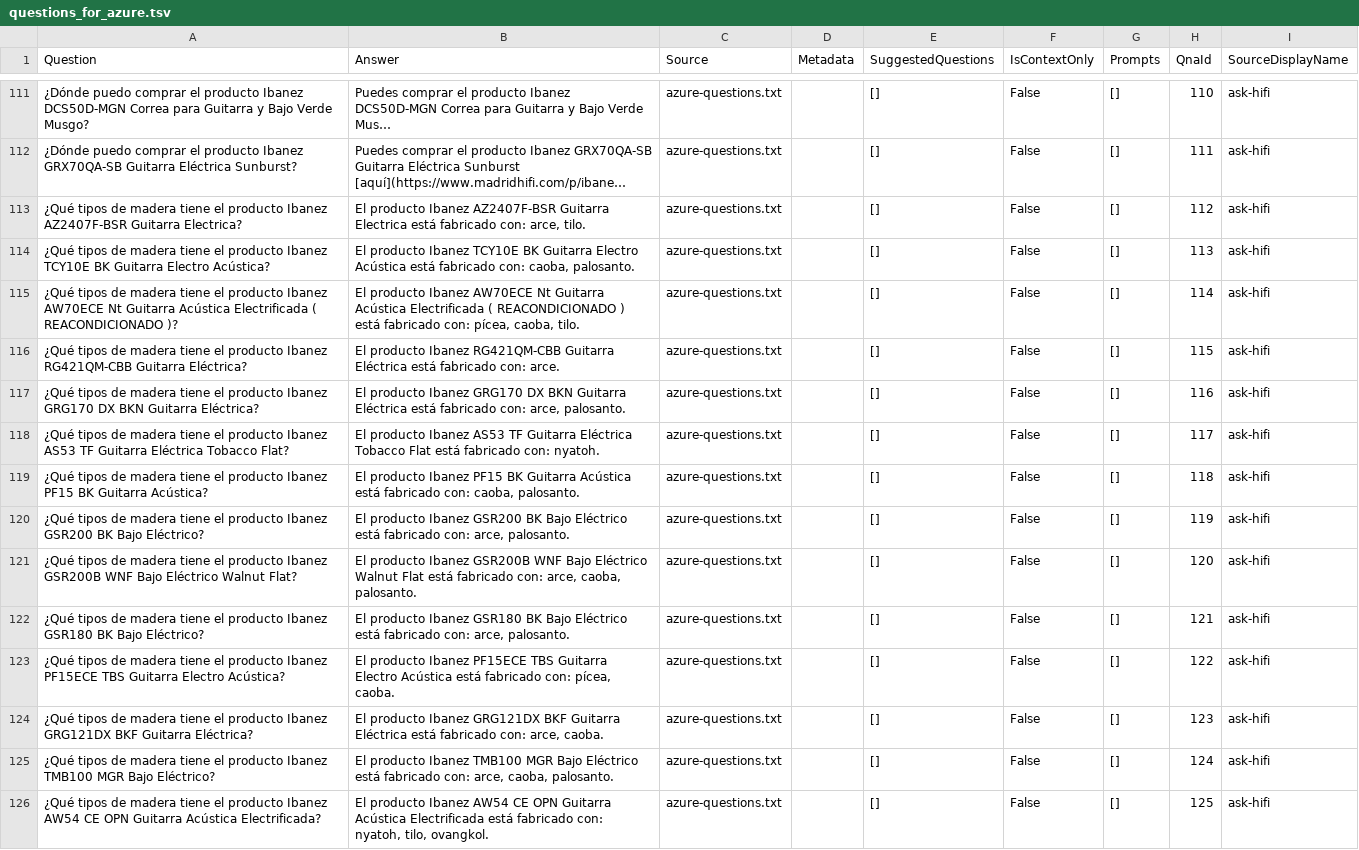
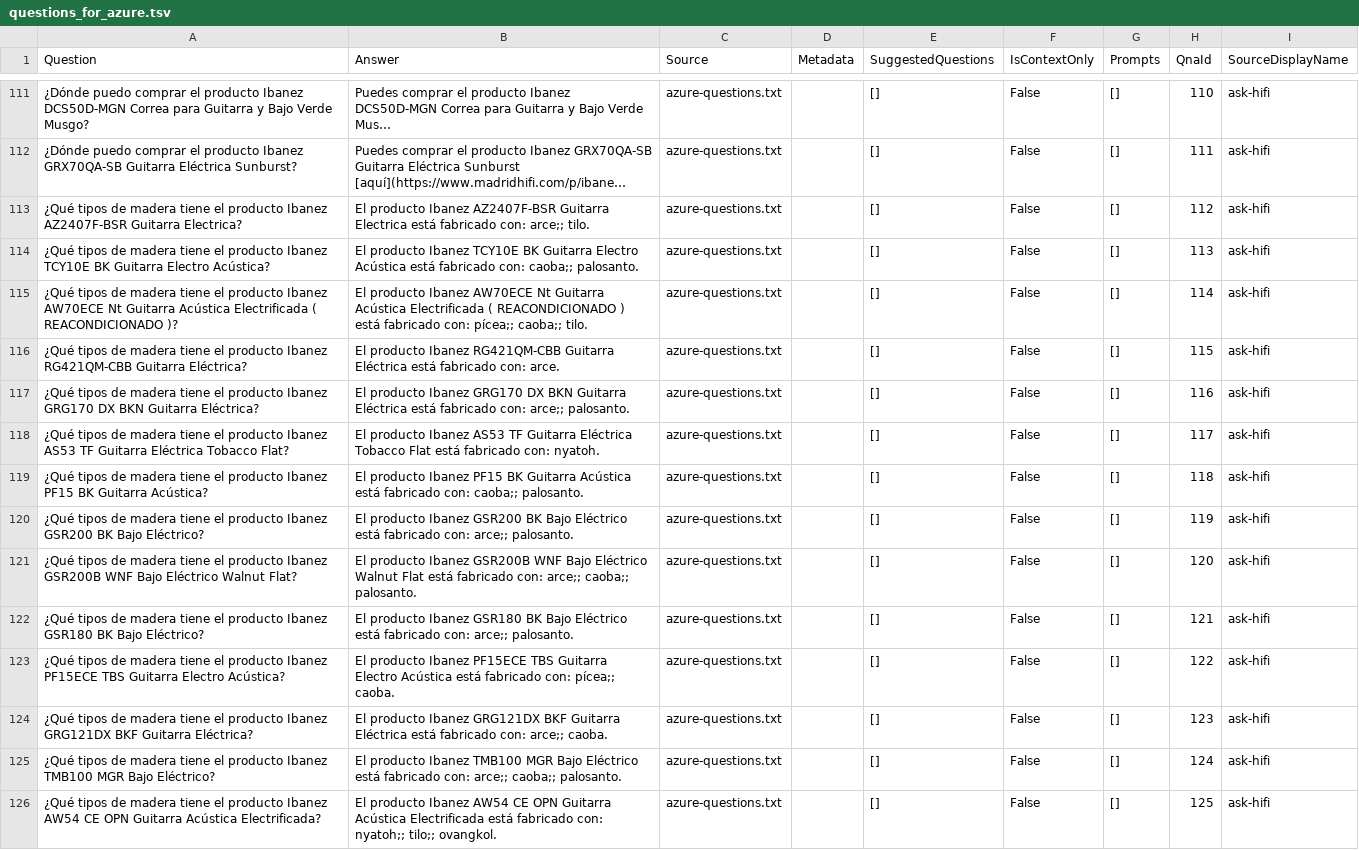
Before and after one commit to Mikemaranon/musical-advisor, a TSV file: azure-qna/questions_for_azure.tsv, drawn as a sheet; only a part is shown, gaps mark what is left out; long unchanged cells end in …; the diff covers the shown part only; the diff names each change by its address in the sheet, - before the commit and + after, or states it on an @@ line.

```diff
--- a/azure-qna/questions_for_azure.tsv
+++ b/azure-qna/questions_for_azure.tsv
-B113 (Answer): …fabricado con: arce, tilo.
+B113 (Answer): …fabricado con: arce;; tilo.
-B114 (Answer): …fabricado con: caoba, palosanto.
+B114 (Answer): …fabricado con: caoba;; palosanto.
-B115 (Answer): …fabricado con: pícea, caoba, tilo.
+B115 (Answer): …fabricado con: pícea;; caoba;; tilo.
-B117 (Answer): …fabricado con: arce, palosanto.
+B117 (Answer): …fabricado con: arce;; palosanto.
-B119 (Answer): …fabricado con: caoba, palosanto.
+B119 (Answer): …fabricado con: caoba;; palosanto.
-B120 (Answer): …fabricado con: arce, palosanto.
+B120 (Answer): …fabricado con: arce;; palosanto.
-B121 (Answer): …fabricado con: arce, caoba, palosanto.
+B121 (Answer): …fabricado con: arce;; caoba;; palosanto.
-B122 (Answer): …fabricado con: arce, palosanto.
+B122 (Answer): …fabricado con: arce;; palosanto.
-B123 (Answer): …fabricado con: pícea, caoba.
+B123 (Answer): …fabricado con: pícea;; caoba.
-B124 (Answer): …fabricado con: arce, caoba.
+B124 (Answer): …fabricado con: arce;; caoba.
-B125 (Answer): …fabricado con: arce, caoba, palosanto.
+B125 (Answer): …fabricado con: arce;; caoba;; palosanto.
-B126 (Answer): …fabricado con: nyatoh, tilo, ovangkol.
+B126 (Answer): …fabricado con: nyatoh;; tilo;; ovangkol.
```
Also changed, not shown: 37 edited cells elsewhere in this file, 4 other files.
